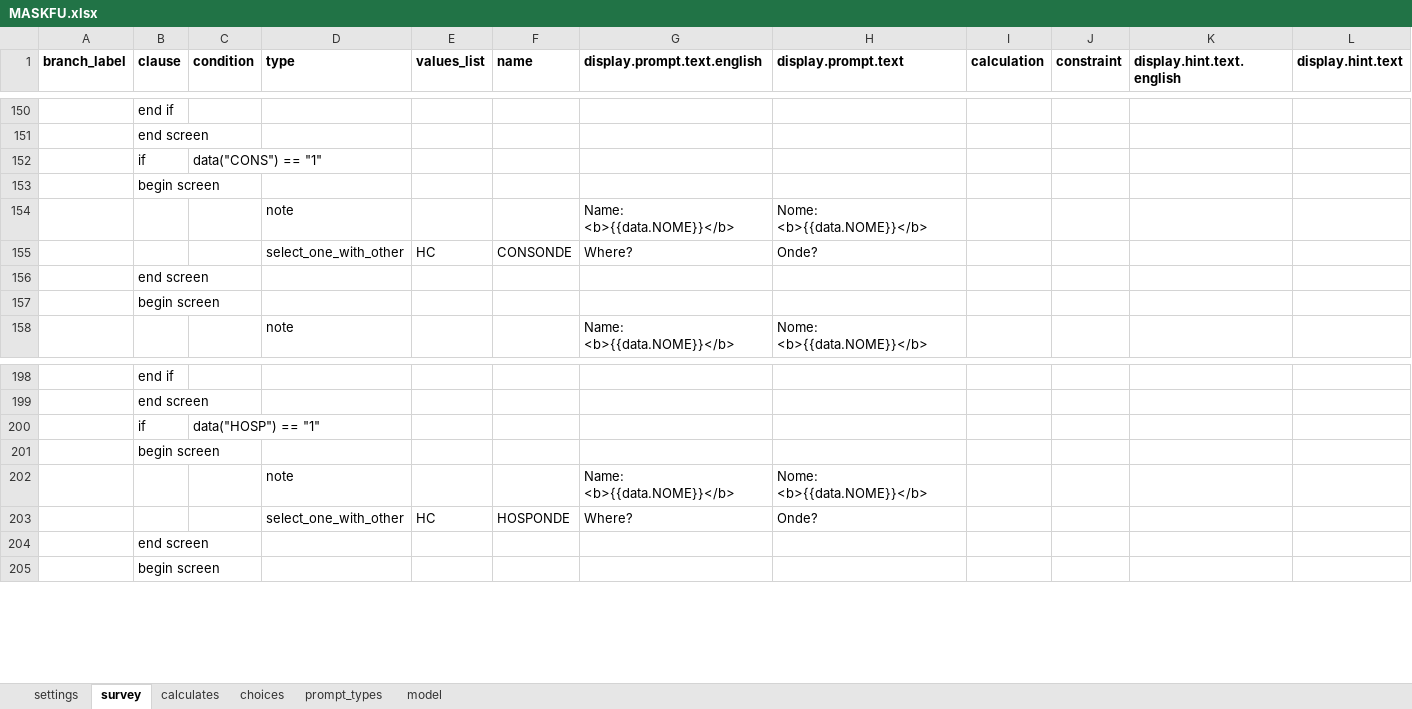
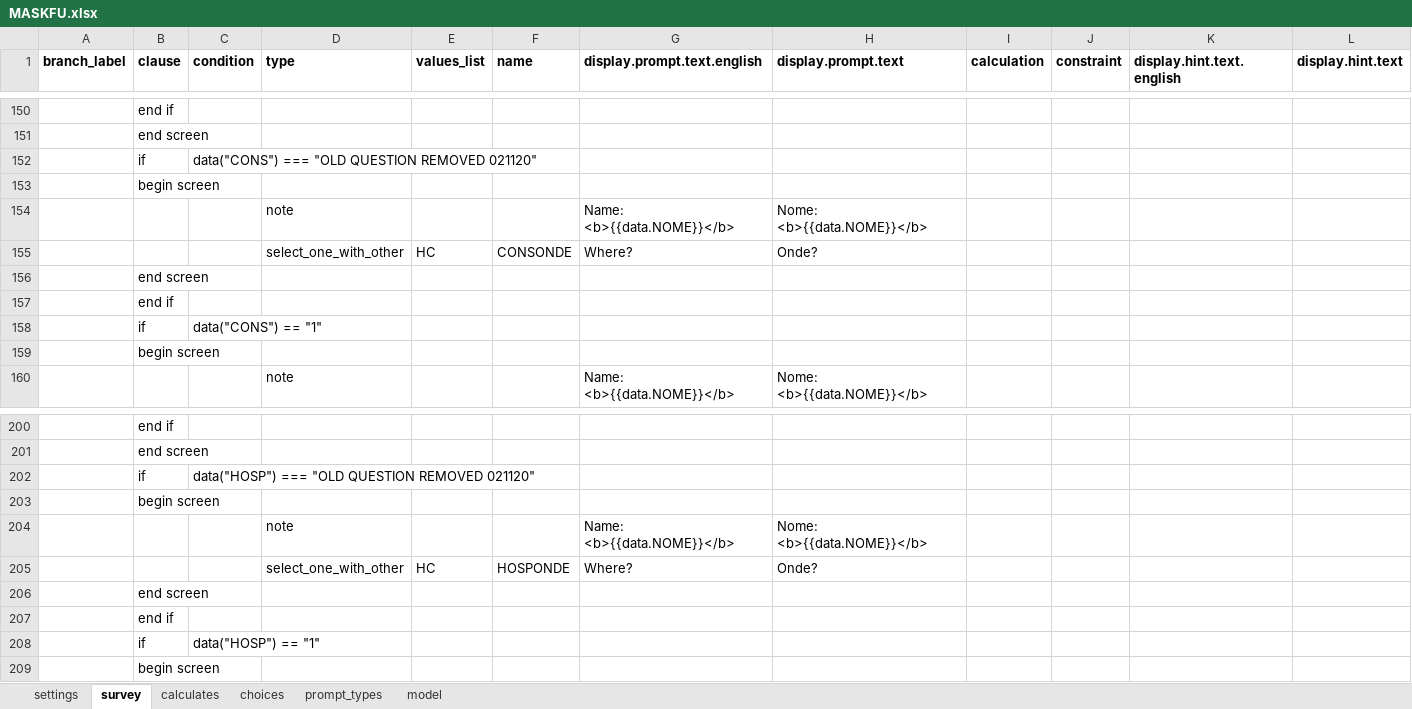
Before and after one commit to sarahstou/MASKCOVID, an Excel workbook: app/config/tables/MASKFU/Forms/MASKFU/MASKFU.xlsx, sheet survey, drawn as a sheet; only a part is shown, gaps mark what is left out; values as stored, in another font and other column widths than the file's, no borders; addresses are those after the commit; rows hold the shown columns only; the diff names each change by its address in the sheet, - before the commit and + after, or states it on an @@ line.

Commit message:
removed question on where cons + hosp

```diff
--- a/app/config/tables/MASKFU/Forms/MASKFU/MASKFU.xlsx (sheet survey)
+++ b/app/config/tables/MASKFU/Forms/MASKFU/MASKFU.xlsx (sheet survey)
-C152 (condition): data("CONS") == "1"
+C152 (condition): data("CONS") === "OLD QUESTION REMOVED 021120"
+row 157:  | end if
+row 158:  | if | data("CONS") == "1"
-C202 (condition): data("HOSP") == "1"
+C202 (condition): data("HOSP") === "OLD QUESTION REMOVED 021120"
+row 207:  | end if
+row 208:  | if | data("HOSP") == "1"
```
Also changed, not shown: 1 other file.
